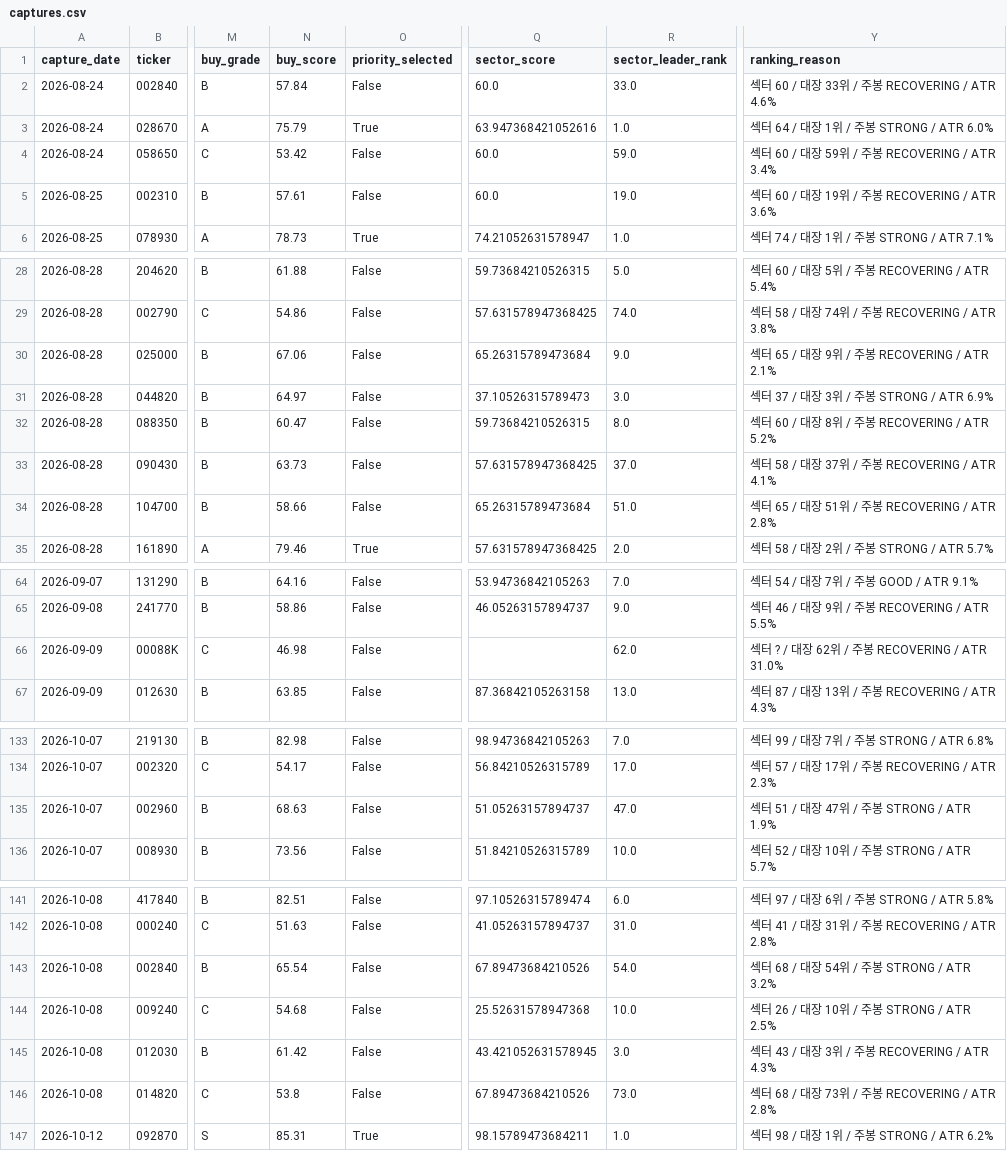
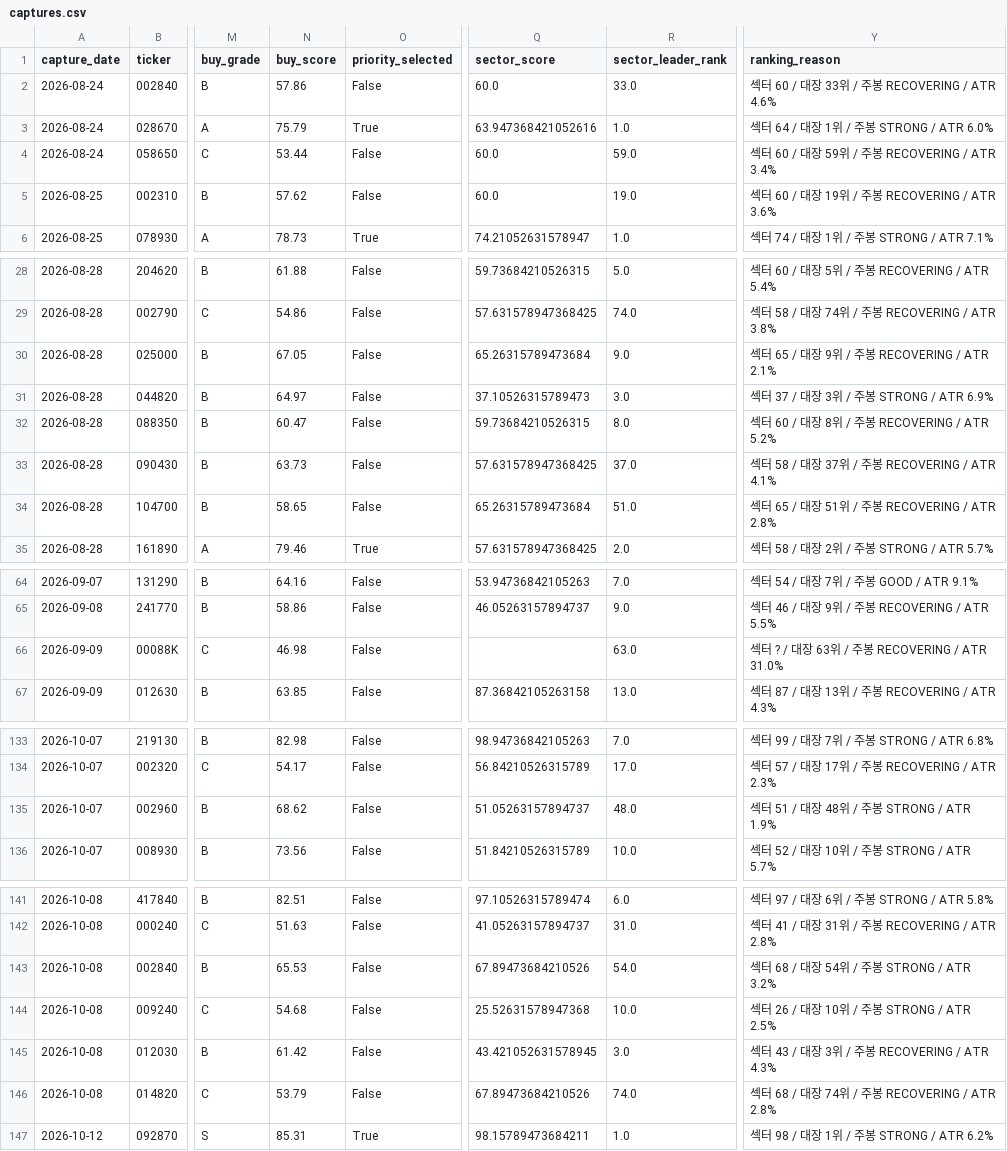
Before and after one commit to UDONGSALI/korea-stock-scanner, a CSV file: data/captures.csv, drawn as a sheet; only a part is shown, gaps mark what is left out; the diff covers the shown part only; the diff names each change by its address in the sheet, - before the commit and + after, or states it on an @@ line.

```diff
--- a/data/captures.csv
+++ b/data/captures.csv
-N2 (buy_score): 57.84
+N2 (buy_score): 57.86
-N4 (buy_score): 53.42
+N4 (buy_score): 53.44
-N5 (buy_score): 57.61
+N5 (buy_score): 57.62
-N30 (buy_score): 67.06
+N30 (buy_score): 67.05
-N34 (buy_score): 58.66
+N34 (buy_score): 58.65
-R66 (sector_leader_rank): 62.0
+R66 (sector_leader_rank): 63.0
-Y66 (ranking_reason): 섹터 ? / 대장 62위 / 주봉 RECOVERING / ATR 31.0%
+Y66 (ranking_reason): 섹터 ? / 대장 63위 / 주봉 RECOVERING / ATR 31.0%
-N135 (buy_score): 68.63
+N135 (buy_score): 68.62
-R135 (sector_leader_rank): 47.0
+R135 (sector_leader_rank): 48.0
-Y135 (ranking_reason): 섹터 51 / 대장 47위 / 주봉 STRONG / ATR 1.9%
+Y135 (ranking_reason): 섹터 51 / 대장 48위 / 주봉 STRONG / ATR 1.9%
-N143 (buy_score): 65.54
+N143 (buy_score): 65.53
-N146 (buy_score): 53.8
+N146 (buy_score): 53.79
-R146 (sector_leader_rank): 73.0
+R146 (sector_leader_rank): 74.0
-Y146 (ranking_reason): 섹터 68 / 대장 73위 / 주봉 RECOVERING / ATR 2.8%
+Y146 (ranking_reason): 섹터 68 / 대장 74위 / 주봉 RECOVERING / ATR 2.8%
```
Also changed, not shown: 4 added rows and 25 edited cells elsewhere in this file, data/buy_priority.csv, data/buy_tracking.csv, 23 other files.
